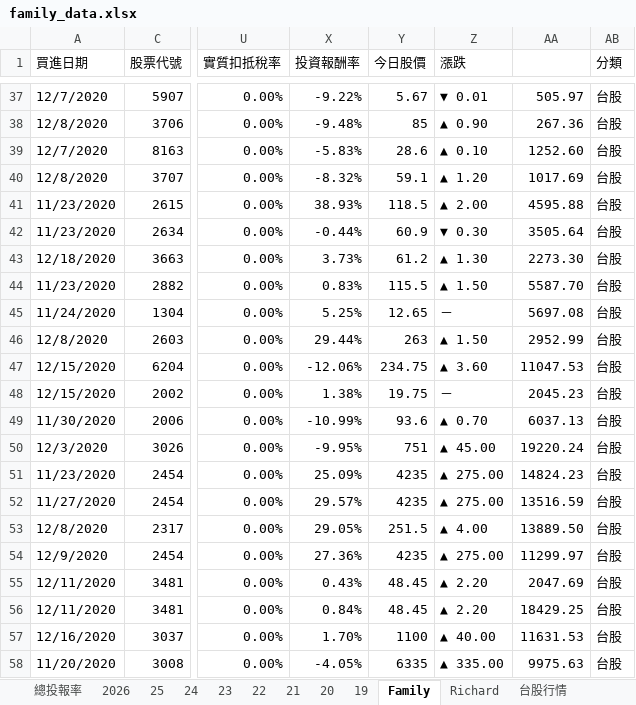
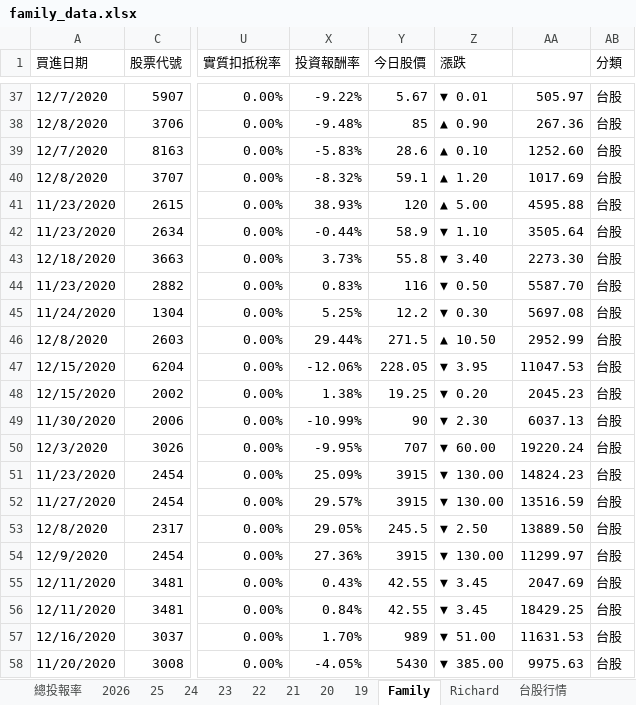
Before and after one commit to even182/richard-personal-hub, an Excel workbook: data/family_data.xlsx, sheet Family, drawn as a sheet; only a part is shown, gaps mark what is left out; values as stored, in another font and other column widths than the file's, no cell formats; charts and pictures and conditional formats not drawn; the diff covers the shown part only; the diff names each change by its address in the sheet, - before the commit and + after, or states it on an @@ line.

Commit message:
update: family data (2026-10-30)

```diff
--- a/data/family_data.xlsx (sheet Family)
+++ b/data/family_data.xlsx (sheet Family)
-Y41 (今日股價): 118.5
+Y41 (今日股價): 120
-Z41 (漲跌): ▲ 2.00
+Z41 (漲跌): ▲ 5.00
-Y42 (今日股價): 60.9
+Y42 (今日股價): 58.9
-Z42 (漲跌): ▼ 0.30
+Z42 (漲跌): ▼ 1.10
-Y43 (今日股價): 61.2
+Y43 (今日股價): 55.8
-Z43 (漲跌): ▲ 1.30
+Z43 (漲跌): ▼ 3.40
-Y44 (今日股價): 115.5
+Y44 (今日股價): 116
-Z44 (漲跌): ▲ 1.50
+Z44 (漲跌): ▼ 0.50
-Y45 (今日股價): 12.65
+Y45 (今日股價): 12.2
-Z45 (漲跌): －
+Z45 (漲跌): ▼ 0.30
-Y46 (今日股價): 263
+Y46 (今日股價): 271.5
-Z46 (漲跌): ▲ 1.50
+Z46 (漲跌): ▲ 10.50
-Y47 (今日股價): 234.75
+Y47 (今日股價): 228.05
-Z47 (漲跌): ▲ 3.60
+Z47 (漲跌): ▼ 3.95
-Y48 (今日股價): 19.75
+Y48 (今日股價): 19.25
-Z48 (漲跌): －
+Z48 (漲跌): ▼ 0.20
-Y49 (今日股價): 93.6
+Y49 (今日股價): 90
-Z49 (漲跌): ▲ 0.70
+Z49 (漲跌): ▼ 2.30
-Y50 (今日股價): 751
+Y50 (今日股價): 707
-Z50 (漲跌): ▲ 45.00
+Z50 (漲跌): ▼ 60.00
-Y51:Y52 (今日股價): 4235
+Y51:Y52 (今日股價): 3915
-Z51:Z52 (漲跌): ▲ 275.00
+Z51:Z52 (漲跌): ▼ 130.00
-Y53 (今日股價): 251.5
+Y53 (今日股價): 245.5
-Z53 (漲跌): ▲ 4.00
+Z53 (漲跌): ▼ 2.50
-Y54 (今日股價): 4235
+Y54 (今日股價): 3915
-Z54 (漲跌): ▲ 275.00
+Z54 (漲跌): ▼ 130.00
-Y55:Y56 (今日股價): 48.45
+Y55:Y56 (今日股價): 42.55
-Z55:Z56 (漲跌): ▲ 2.20
+Z55:Z56 (漲跌): ▼ 3.45
-Y57 (今日股價): 1100
+Y57 (今日股價): 989
-Z57 (漲跌): ▲ 40.00
+Z57 (漲跌): ▼ 51.00
-Y58 (今日股價): 6335
+Y58 (今日股價): 5430
-Z58 (漲跌): ▲ 335.00
+Z58 (漲跌): ▼ 385.00
```
Also changed, not shown: 1 added row, 1 removed row and 813 edited cells elsewhere in this sheet, sheet 台股行情, sheet Richard, sheet 2026, sheet 21, sheet 25, sheet 24, 5 more sheets, cell formats, hidden cells, charts or pictures.
